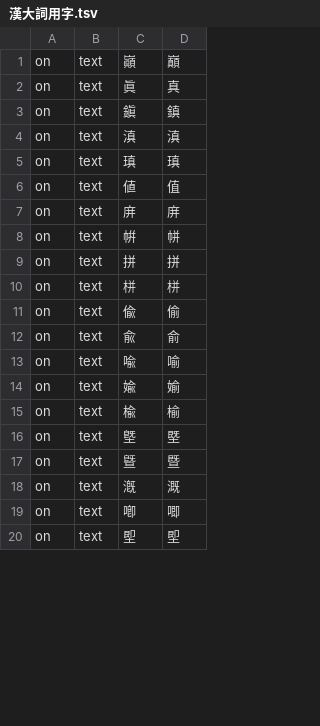
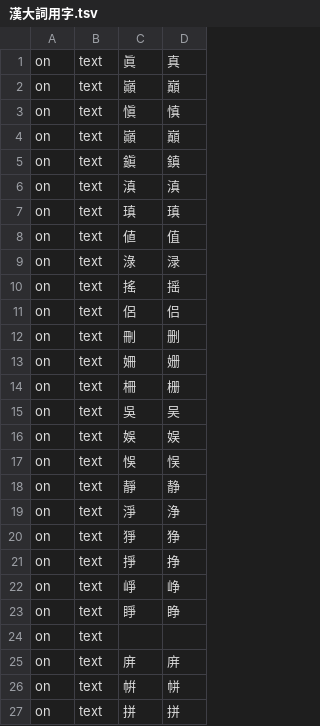
Before and after one commit to 821/Acorns, a TSV file: 其他/漢大詞用字.tsv, drawn as a sheet; only a part is shown; the shorter side is filled out with more unchanged rows; addresses are those after the commit; the diff covers the shown part only; the diff names each change by its address in the sheet, - before the commit and + after, or states it on an @@ line.

```diff
--- a/其他/漢大詞用字.tsv
+++ b/其他/漢大詞用字.tsv
+row 1: on | text | 眞 | 真
-C3: 眞
+C3: 愼
-D3: 真
+D3: 慎
+row 4: on | text | 巓 | 巔
+row 9: on | text | 淥 | 渌
+row 10: on | text | 搖 | 摇
+row 11: on | text | 侶 | 侣
+row 12: on | text | 刪 | 删
+row 13: on | text | 姍 | 姗
+row 14: on | text | 柵 | 栅
+row 15: on | text | 吳 | 吴
+row 16: on | text | 娛 | 娱
+row 17: on | text | 悞 | 悮
+row 18: on | text | 靜 | 静
+row 19: on | text | 淨 | 浄
+row 20: on | text | 猙 | 狰
+row 21: on | text | 掙 | 挣
+row 22: on | text | 崢 | 峥
+row 23: on | text | 睜 | 睁
+row 24: on | text
```
Also changed, not shown: 15 removed rows elsewhere in this file, 2 other files.
